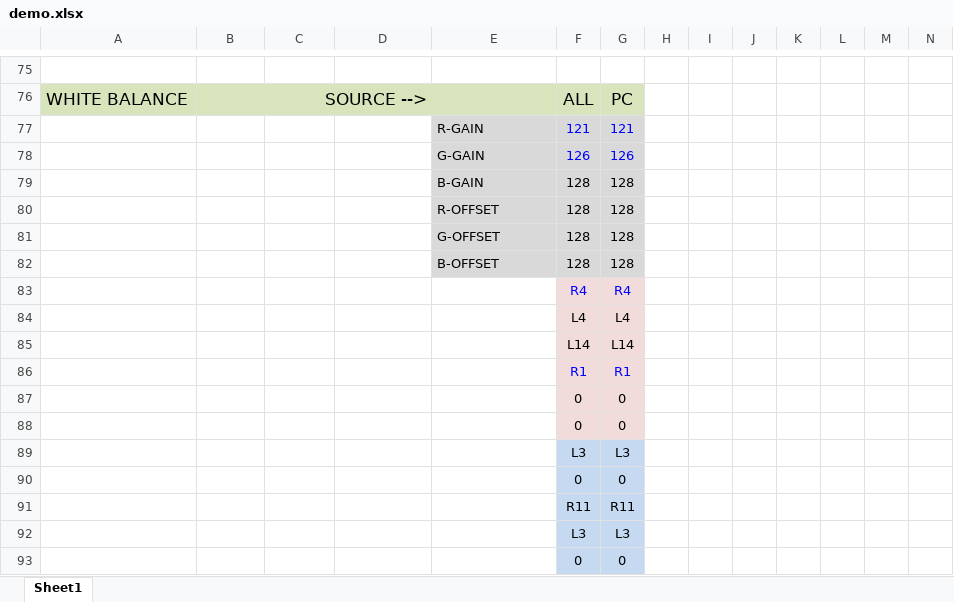
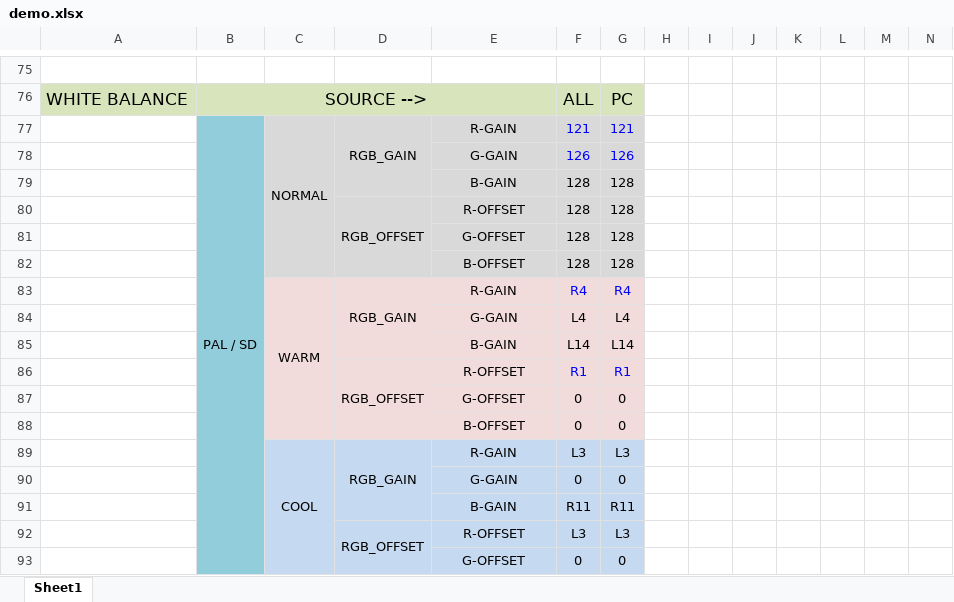
Before and after one commit to JanissaryID/C_2_Excel, an Excel workbook: Convert2Excel/demo.xlsx, sheet Sheet1, drawn as a sheet; only a part is shown, gaps mark what is left out; values as stored, in another font and other column widths than the file's, no borders; removed rows and columns are numbered as before the commit, all else as after; rows hold the shown columns only; the diff covers the shown part only; the diff names each change by its address in the sheet, - before the commit and + after, or states it on an @@ line.

```diff
--- a/Convert2Excel/demo.xlsx (sheet Sheet1)
+++ b/Convert2Excel/demo.xlsx (sheet Sheet1)
-B77: (empty)
+B77: PAL / SD
-B77:B82 fill: none
+B77:B82 fill: #92CDDC
+B77:B94 merged
-C77: (empty)
+C77: NORMAL
-C77:D82 fill: none
+C77:D82 fill: #D9D9D9
+C77:C82 merged
-D77: (empty)
+D77: RGB_GAIN
+D77:D79 merged
-E77:E82 alignment: left
+E77:E82 alignment: center
-D80: (empty)
+D80: RGB_OFFSET
+D80:D82 merged
-row 83:  |  |  |  |  | R4 | R4
+row 83:  |  | WARM | RGB_GAIN | R-GAIN | R4 | R4
-B84:B88 fill: none
+B84:B88 fill: #92CDDC
-C84:E88 fill: none
+C84:E88 fill: #F2DCDB
-E84: (empty)
+E84: G-GAIN
-E85: (empty)
+E85: B-GAIN
-D86: (empty)
+D86: RGB_OFFSET
+D86:D88 merged
-E86: (empty)
+E86: R-OFFSET
-E87: (empty)
+E87: G-OFFSET
-E88: (empty)
+E88: B-OFFSET
-row 89:  |  |  |  |  | L3 | L3
+row 89:  |  | COOL | RGB_GAIN | R-GAIN | L3 | L3
-B90:B93 fill: none
+B90:B93 fill: #92CDDC
-C90:E93 fill: none
+C90:E93 fill: #C5D9F1
-E90: (empty)
+E90: G-GAIN
-E91: (empty)
+E91: B-GAIN
-D92: (empty)
+D92: RGB_OFFSET
+D92:D94 merged
-E92: (empty)
+E92: R-OFFSET
-E93: (empty)
+E93: G-OFFSET
```
Also changed, not shown: 31 edited cells, cell formats and merged cells elsewhere in this sheet, 1 other file.
